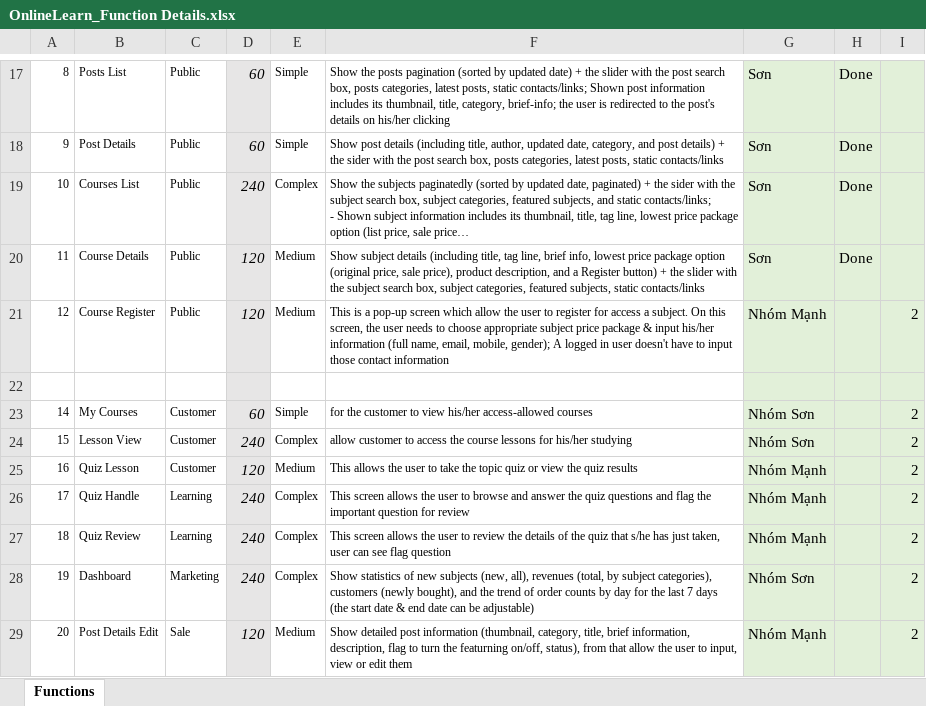
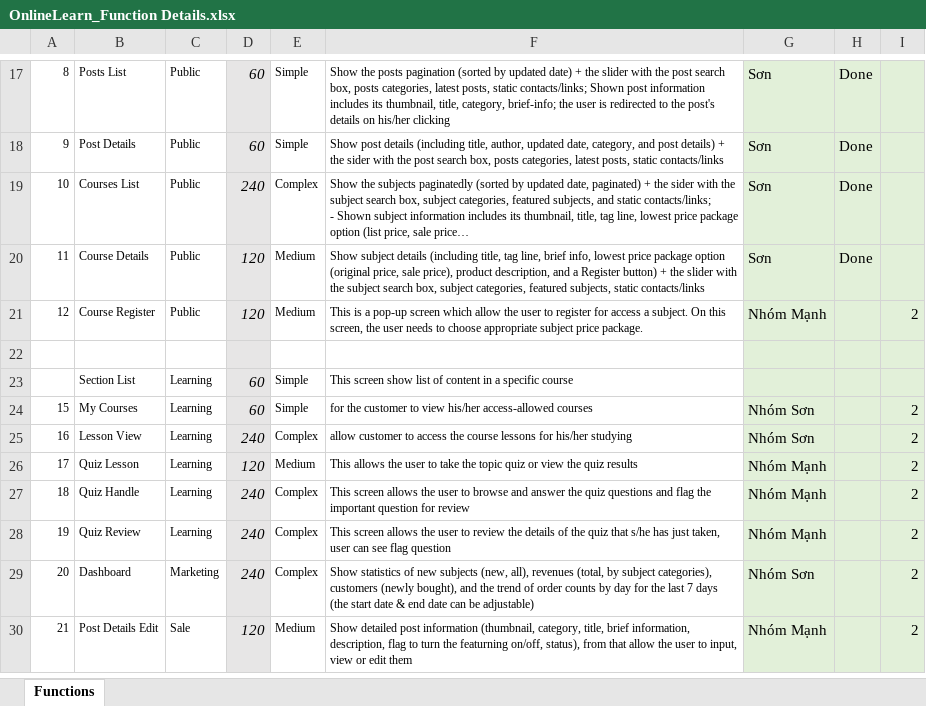
Before and after one commit to manhpthe170244/SWP391-Group4-OnlineLearningSystem, an Excel workbook: SWP/References/OnlineLearn_Function Details.xlsx, sheet Functions, drawn as a sheet; only a part is shown, gaps mark what is left out; long unchanged cells end in …; values as stored, in another font and other column widths than the file's, no borders; charts and pictures not drawn; addresses are those after the commit; the diff names each change by its address in the sheet, - before the commit and + after, or states it on an @@ line.

```diff
--- a/SWP/References/OnlineLearn_Function Details.xlsx (sheet Functions)
+++ b/SWP/References/OnlineLearn_Function Details.xlsx (sheet Functions)
-F21: …subject price package & input his/her information (full name, email, mobile, gender); A logged in user doesn't have to input those contact information
+F21: …subject price package.
+row 23:  | Section List | Learning | 60 | Simple | This screen show list of content in a specific course
@@ column A renumbered between rows 24 and 50 @@
-C24:C26: Customer
+C24:C26: Learning
```
Also changed, not shown: formulas that keep their value, hidden cells, 4 other files.
